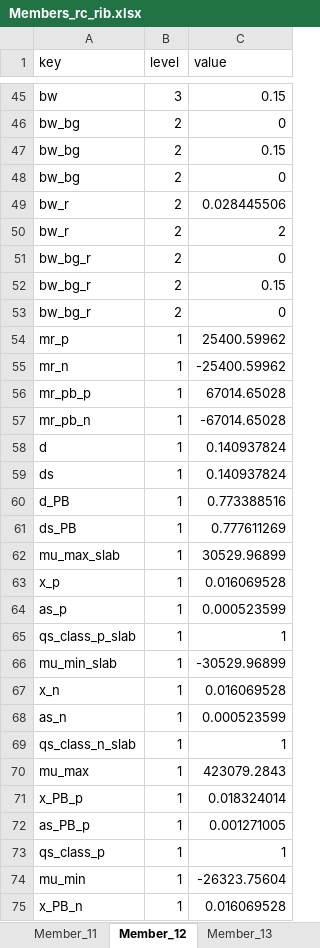
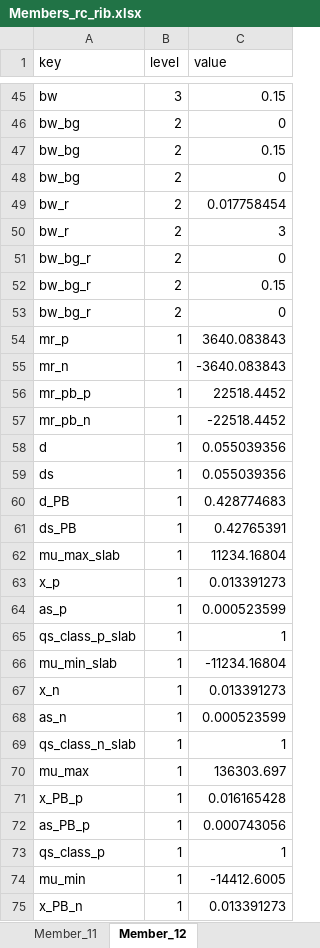
Before and after one commit to gat-dse/StustainabilityDrivenStructuralDesign, an Excel workbook: 260513_Betonartikel/Resultate/Members_rc_rib.xlsx, sheet Member_12, drawn as a sheet; only a part is shown, gaps mark what is left out; values as stored, in another font and other column widths than the file's, no borders; the diff covers the shown part only; the diff names each change by its address in the sheet, - before the commit and + after, or states it on an @@ line.

```diff
--- a/260513_Betonartikel/Resultate/Members_rc_rib.xlsx (sheet Member_12)
+++ b/260513_Betonartikel/Resultate/Members_rc_rib.xlsx (sheet Member_12)
-sheet tab: Member_13
-C49 (value): 0.028445506
+C49 (value): 0.017758454
-C50 (value): 2
+C50 (value): 3
-C54 (value): 25400.59962
+C54 (value): 3640.083843
-C55 (value): -25400.59962
+C55 (value): -3640.083843
-C56 (value): 67014.65028
+C56 (value): 22518.4452
-C57 (value): -67014.65028
+C57 (value): -22518.4452
-C58:C59 (value): 0.140937824
+C58:C59 (value): 0.055039356
-C60 (value): 0.773388516
+C60 (value): 0.428774683
-C61 (value): 0.777611269
+C61 (value): 0.42765391
-C62 (value): 30529.96899
+C62 (value): 11234.16804
-C63 (value): 0.016069528
+C63 (value): 0.013391273
-C66 (value): -30529.96899
+C66 (value): -11234.16804
-C67 (value): 0.016069528
+C67 (value): 0.013391273
-C70 (value): 423079.2843
+C70 (value): 136303.697
-C71 (value): 0.018324014
+C71 (value): 0.016165428
-C72 (value): 0.001271005
+C72 (value): 0.000743056
-C74 (value): -26323.75604
+C74 (value): -14412.6005
-C75 (value): 0.016069528
+C75 (value): 0.013391273
```
Also changed, not shown: 2 added rows and 61 edited cells elsewhere in this sheet, sheet Member_6, sheet Member_11, sheet Member_8, sheet Member_10, sheet Member_7, sheet Member_5, 5 more sheets, other sheet tabs, 260513_Betonartikel/Resultate/Members_rc_rec.xlsx, 260513_Betonartikel/Results/Members_rc_rec_2.xlsx, 6 other files.
